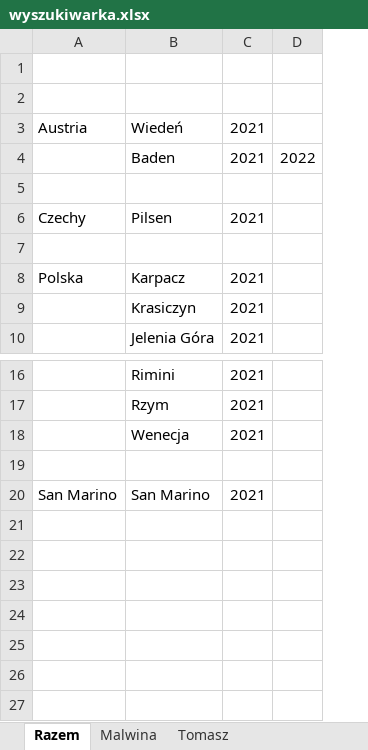
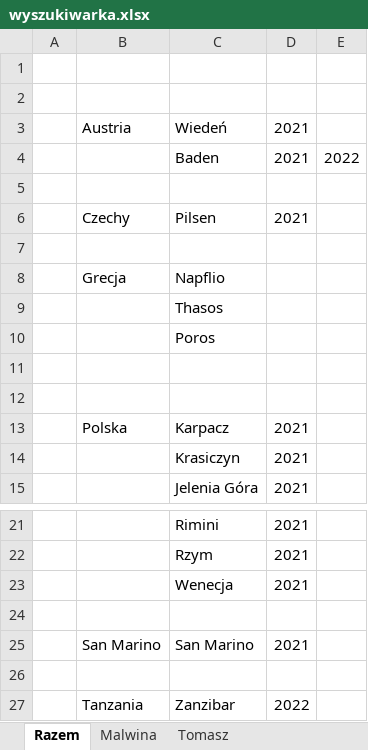
Before and after one commit to comasz123/malwinatomasz.pl, an Excel workbook: wyszukiwarka.xlsx, sheet Razem, drawn as a sheet; only a part is shown, gaps mark what is left out; values as stored, in another font and other column widths than the file's, no borders; the diff names each change by its address in the sheet, - before the commit and + after, or states it on an @@ line.

```diff
--- a/wyszukiwarka.xlsx (sheet Razem)
+++ b/wyszukiwarka.xlsx (sheet Razem)
+column A, empty
+row 7: (empty)
+row 8:  | Grecja | Napflio
+row 9:  |  | Thasos
+row 10:  |  | Poros
+row 11: (empty)
+row 26: (empty)
+row 27:  | Tanzania | Zanzibar | 2022
```
Also changed, not shown: 4 other files.
